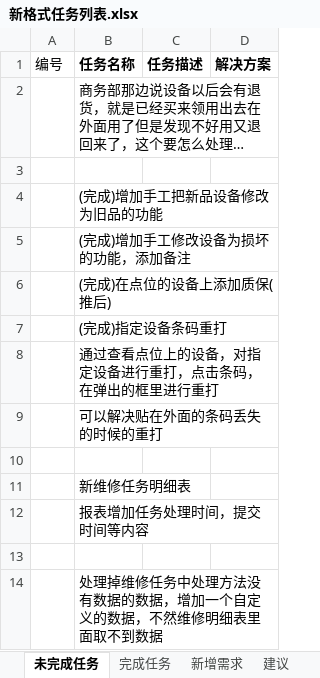
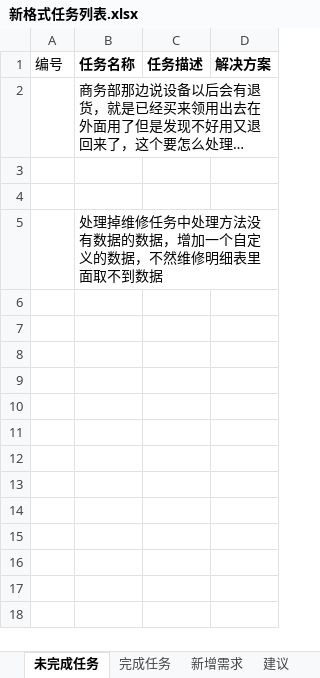
Before and after one commit to mawujun1234/leon1.0, an Excel workbook: ems/document/新格式任务列表.xlsx, sheet 未完成任务, drawn as a sheet; long unchanged cells end in …; values as stored, in another font and other column widths than the file's, no borders; the diff names each change by its address in the sheet, - before the commit and + after, or states it on an @@ line.

```diff
--- a/ems/document/新格式任务列表.xlsx (sheet 未完成任务)
+++ b/ems/document/新格式任务列表.xlsx (sheet 未完成任务)
-row 4:  | (完成)增加手工把新品设备修改为旧品的功能
-row 5:  | (完成)增加手工修改设备为损坏的功能，添加备注
-row 6:  | (完成)在点位的设备上添加质保(推后)
-row 7:  | (完成)指定设备条码重打
-row 8:  | 通过查看点位上的设备，对指定设备进行重打，点击条码，在弹出的框里进行重打
-row 9:  | 可以解决贴在外面的条码丢失的时候的重打
-row 10: (empty)
-row 11:  | 新维修任务明细表
-row 12:  | 报表增加任务处理时间，提交时间等内容
```
Also changed, not shown: sheet 完成任务.
